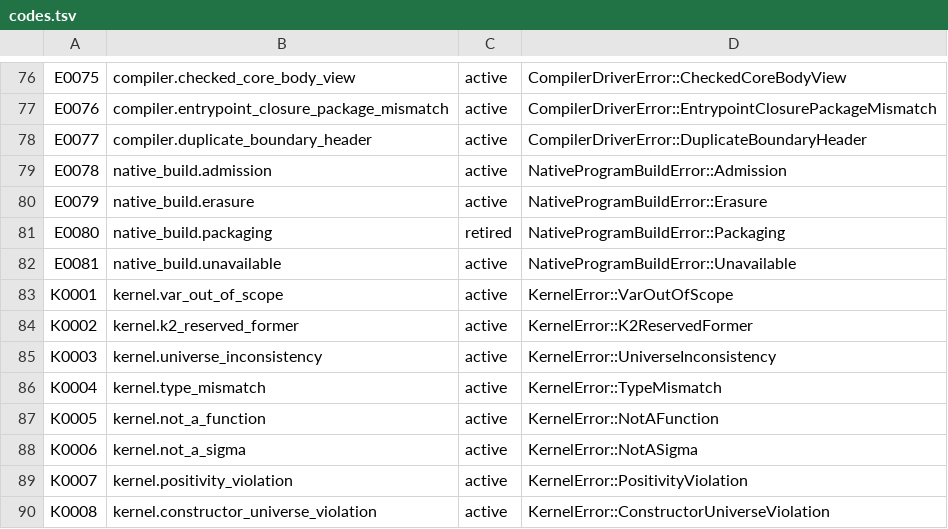
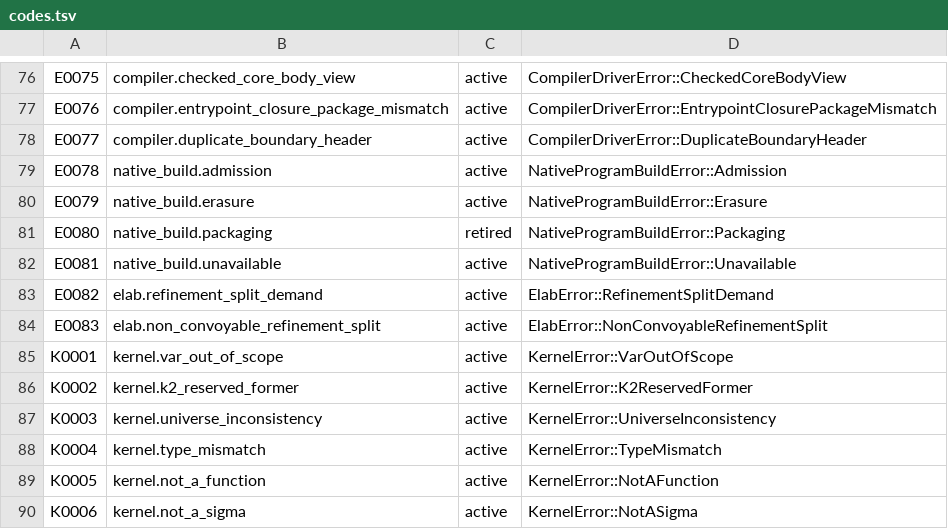
Before and after one commit to swe-toolkit/ken, a TSV file: crates/ken-diagnostic/codes.tsv, drawn as a sheet; only a part is shown, gaps mark what is left out; the shorter side is filled out with more unchanged rows; the diff names each change by its address in the sheet, - before the commit and + after, or states it on an @@ line.

Commit message:
LANG-REFINEMENT-SUBSET-SIGMA WIP checkpoint: subset pair and Char K-a foundations
Not a QA or merge candidate. Remaining work: complete result pairs, all elimination/coercion sites, split classes, ACs and base-relative performance.

```diff
--- a/crates/ken-diagnostic/codes.tsv
+++ b/crates/ken-diagnostic/codes.tsv
+row 83: E0082 | elab.refinement_split_demand | active | ElabError::RefinementSplitDemand
+row 84: E0083 | elab.non_convoyable_refinement_split | active | ElabError::NonConvoyableRefinementSplit
```
Also changed, not shown: 7 other files.
